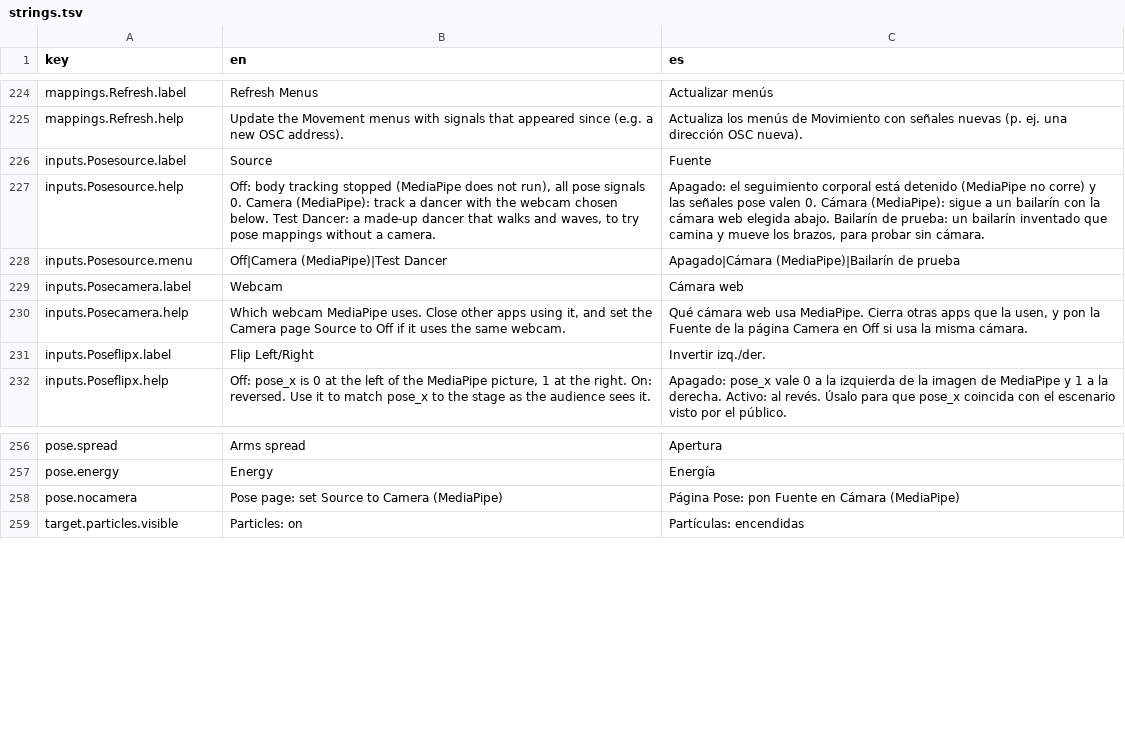
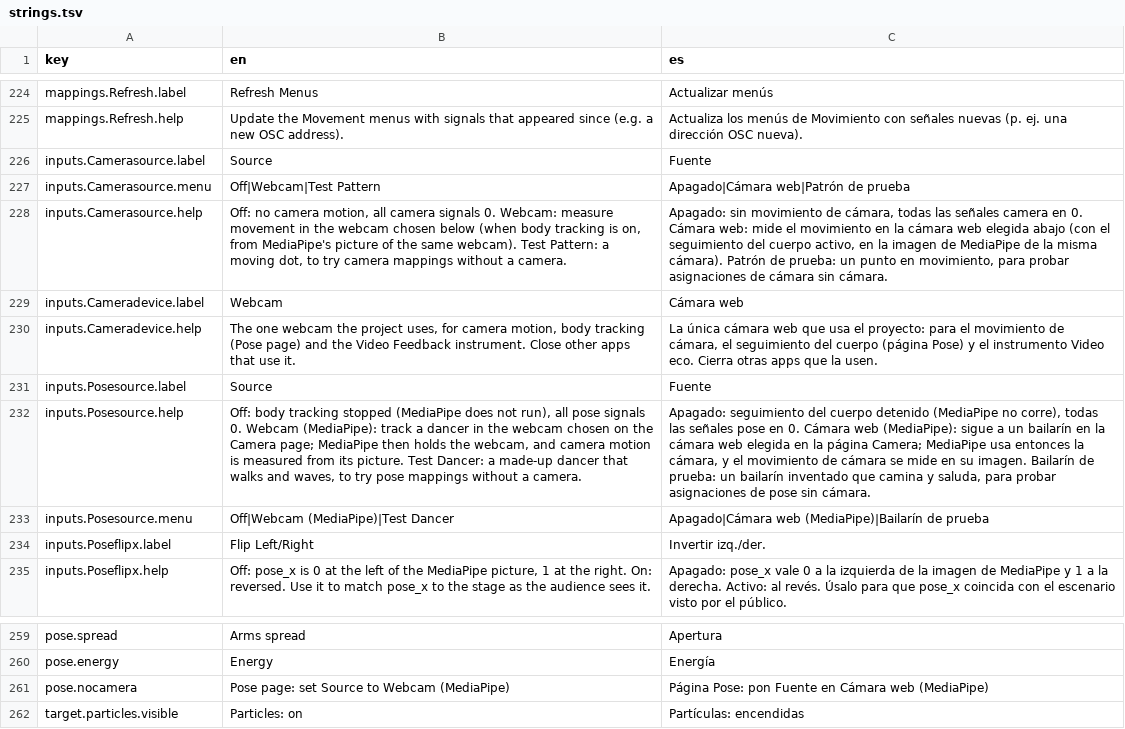
Before and after one commit to neon99999/Interactive-Dance, a TSV file: TouchDesigner/project1/lang/strings.tsv, drawn as a sheet; only a part is shown, gaps mark what is left out; removed rows and columns are numbered as before the commit, all else as after; the diff names each change by its address in the sheet, - before the commit and + after, or states it on an @@ line.

```diff
--- a/TouchDesigner/project1/lang/strings.tsv
+++ b/TouchDesigner/project1/lang/strings.tsv
+row 226: inputs.Camerasource.label | Source | Fuente
+row 227: inputs.Camerasource.menu | Off|Webcam|Test Pattern | Apagado|Cámara web|Patrón de prueba
+row 228: inputs.Camerasource.help | Off: no camera motion, all camera signals 0. Webcam: measure movement in the webcam chosen below (when body tracking is on, from MediaPipe's picture of the same webcam). Test Pattern: a moving dot, to try camera mappings without a camera. | Apagado: sin movimiento de cámara, todas las señales camera en 0. Cámara web: mide el movimiento en la cámara web elegida abajo (con el seguimiento del cuerpo activo, en la imagen de MediaPipe de la misma cámara). Patrón de prueba: un punto en movimiento, para probar asignaciones de cámara sin cámara.
+row 229: inputs.Cameradevice.label | Webcam | Cámara web
+row 230: inputs.Cameradevice.help | The one webcam the project uses, for camera motion, body tracking (Pose page) and the Video Feedback instrument. Close other apps that use it. | La única cámara web que usa el proyecto: para el movimiento de cámara, el seguimiento del cuerpo (página Pose) y el instrumento Video eco. Cierra otras apps que la usen.
-B232 (en): …signals 0. Camera (MediaPipe): track a dancer with the webcam chosen below. Test Dancer:…
+B232 (en): …signals 0. Webcam (MediaPipe): track a dancer in the webcam chosen on the Camera page; MediaPipe then holds the webcam, and camera motion is measured from its picture. Test Dancer:…
-C232 (es): Apagado: el seguimiento corporal está detenido (MediaPipe no corre) y las señales pose valen 0. Cámara (MediaPipe): sigue a un bailarín con la cámara web elegida abajo. Bailarín de prueba: un bailarín inventado que camina y mueve los brazos, para probar sin cámara.
+C232 (es): Apagado: seguimiento del cuerpo detenido (MediaPipe no corre), todas las señales pose en 0. Cámara web (MediaPipe): sigue a un bailarín en la cámara web elegida en la página Camera; MediaPipe usa entonces la cámara, y el movimiento de cámara se mide en su imagen. Bailarín de prueba: un bailarín inventado que camina y saluda, para probar asignaciones de pose sin cámara.
-B233 (en): Off|Camera (MediaPipe)|Test Dancer
+B233 (en): Off|Webcam (MediaPipe)|Test Dancer
-C233 (es): Apagado|Cámara (MediaPipe)|Bailarín de…
+C233 (es): Apagado|Cámara web (MediaPipe)|Bailarín de…
-row 229: inputs.Posecamera.label | Webcam | Cámara web
-row 230: inputs.Posecamera.help | Which webcam MediaPipe uses. Close other apps using it, and set the Camera page Source to Off if it uses the same webcam. | Qué cámara web usa MediaPipe. Cierra otras apps que la usen, y pon la Fuente de la página Camera en Off si usa la misma cámara.
-B261 (en): Pose page: set Source to Camera (MediaPipe)
+B261 (en): Pose page: set Source to Webcam (MediaPipe)
-C261 (es): …en Cámara (MediaPipe)
+C261 (es): …en Cámara web (MediaPipe)
```
Also changed, not shown: TouchDesigner/project1/externalizations.tsv, 8 other files.
